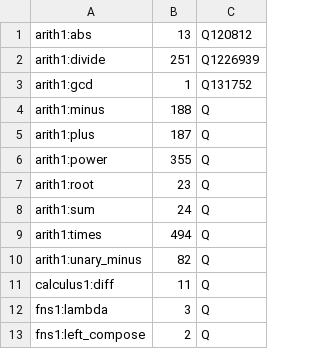
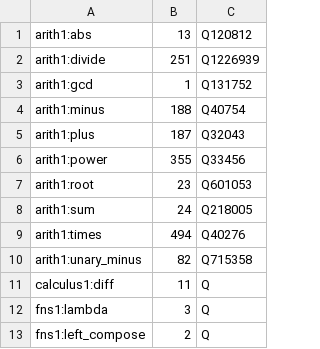
Before and after one commit to gipplab/MathMLben, a CSV file: doc/openMathSymbols.csv, drawn as a sheet; only a part is shown.

Commit message:
Update openMathSymbols.csv
arith1

```diff
--- a/doc/openMathSymbols.csv
+++ b/doc/openMathSymbols.csv
@@ -3,9 +3,9 @@
  arith1:gcd,1,Q131752
- arith1:minus,188,Q
- arith1:plus,187,Q
- arith1:power,355,Q
- arith1:root,23,Q
- arith1:sum,24,Q
- arith1:times,494,Q
- arith1:unary_minus,82,Q
+ arith1:minus,188,Q40754
+ arith1:plus,187,Q32043
+ arith1:power,355,Q33456
+ arith1:root,23,Q601053
+ arith1:sum,24,Q218005
+ arith1:times,494,Q40276
+ arith1:unary_minus,82,Q715358
  calculus1:diff,11,Q
```
